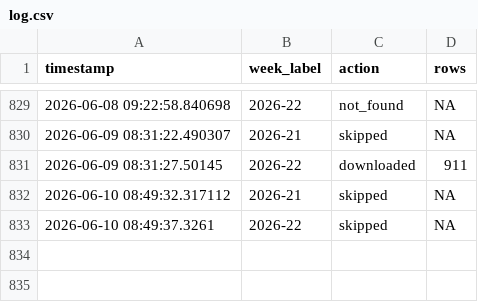
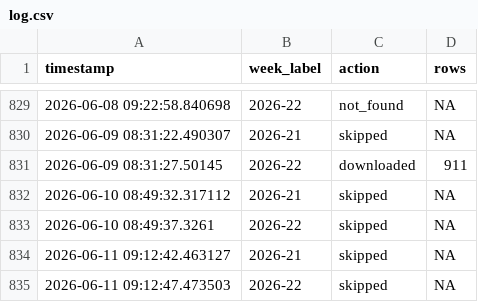
Before and after one commit to ryomakom-en/infectious_diseases_trend, a CSV file: logs/log.csv, drawn as a sheet; only a part is shown, gaps mark what is left out.

```diff
--- a/logs/log.csv
+++ b/logs/log.csv
@@ -833 +833,3 @@ timestamp,week_label,action,rows
 2026-06-10 08:49:37.3261,2026-22,skipped,NA
+2026-06-11 09:12:42.463127,2026-21,skipped,NA
+2026-06-11 09:12:47.473503,2026-22,skipped,NA
```
